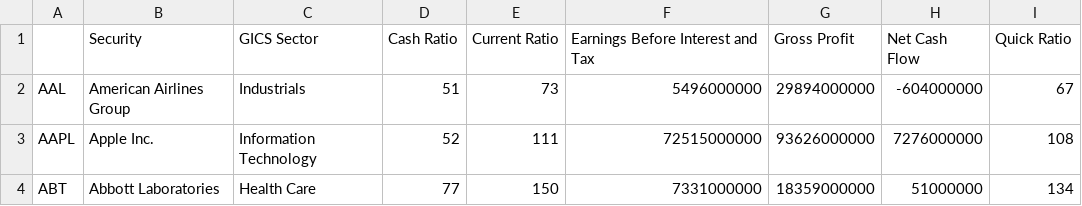
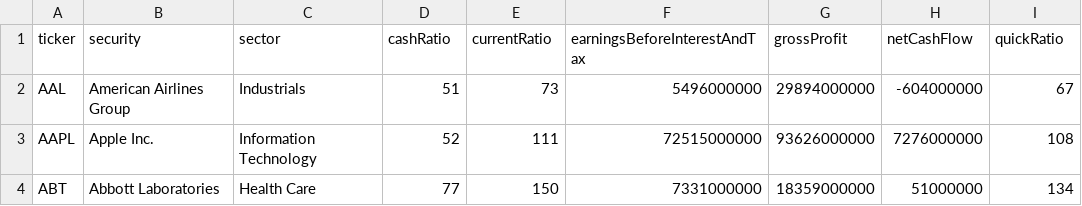
Before and after one commit to Code-Institute-Submissions/NYSE-graphs, a CSV file: securities.csv, drawn as a sheet; only a part is shown.

```diff
--- a/securities.csv
+++ b/securities.csv
@@ -1,2 +1,2 @@
-,Security,GICS Sector,Cash Ratio,Current Ratio,Earnings Before Interest and Tax,Gross Profit,Net Cash Flow,Quick Ratio
+ticker,security,sector,cashRatio,currentRatio,earningsBeforeInterestAndTax,grossProfit,netCashFlow,quickRatio
 AAL,American Airlines Group,Industrials,51,73,5496000000,29894000000,-604000000,67
```
Also changed, not shown: 2 other files.
